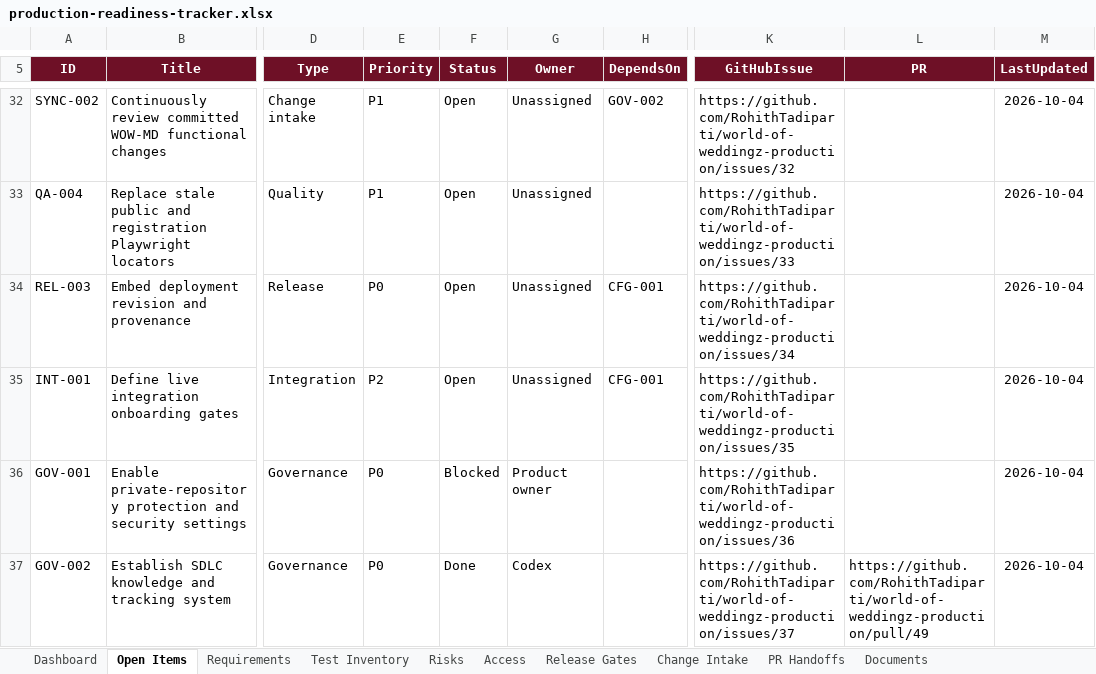
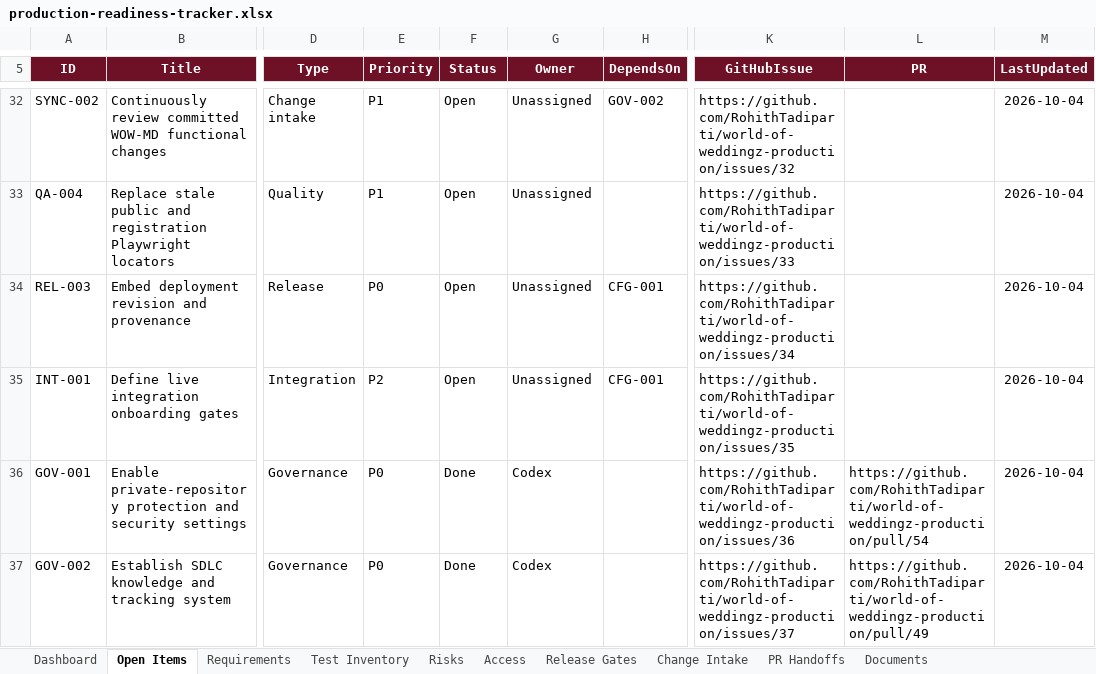
Before and after one commit to RohithTadiparti/world-of-weddingz-production, an Excel workbook: docs/tracking/production-readiness-tracker.xlsx, sheet Open Items, drawn as a sheet; only a part is shown, gaps mark what is left out; values as stored, in another font and other column widths than the file's, no borders; conditional formats and table styles not drawn; the diff names each change by its address in the sheet, - before the commit and + after, or states it on an @@ line.

Commit message:
[GOV-001] Enforce public repository protections (#54)
* security: protect public production repository

* docs: record public protection handoff

* docs: finalize public protection tracker

---------

Co-authored-by: RohithTadiparti <326478345+RohithTadiparti@users.noreply.github.com>

```diff
--- a/docs/tracking/production-readiness-tracker.xlsx (sheet Open Items)
+++ b/docs/tracking/production-readiness-tracker.xlsx (sheet Open Items)
-F36 (Status): Blocked
+F36 (Status): Done
-G36 (Owner): Product owner
+G36 (Owner): Codex
-L36 (PR): (empty)
+L36 (PR): https://github.com/RohithTadiparti/world-of-weddingz-production/pull/54
```
Also changed, not shown: sheet Dashboard, sheet Risks, sheet PR Handoffs, sheet Access, charts or pictures, 16 other files.
